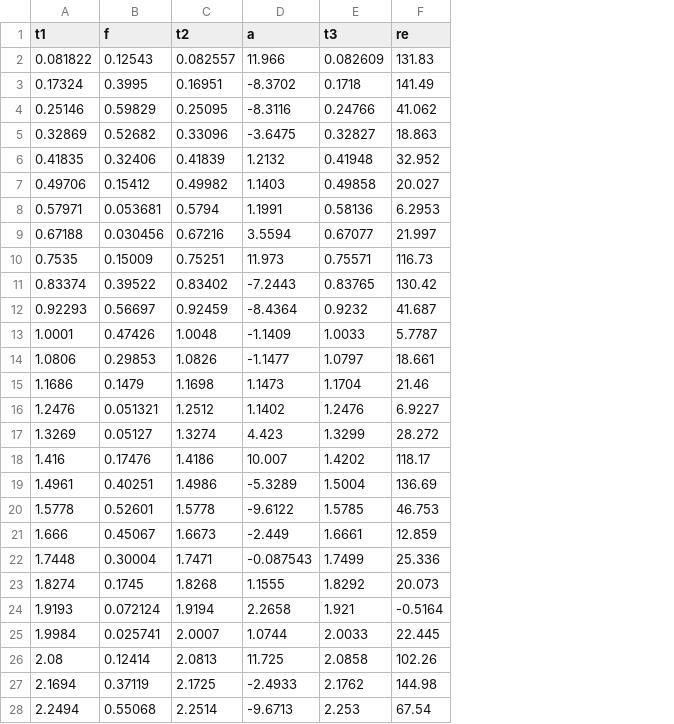
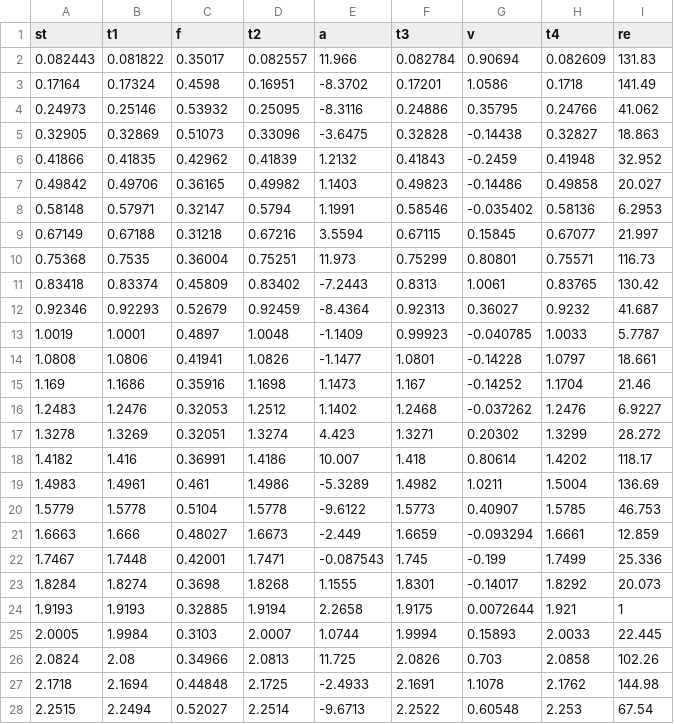
Before and after one commit to beeleeballin/medusan_thrust, a CSV file: csv/a_aurita_data.csv, drawn as a sheet; only a part is shown; addresses are those after the commit; the diff covers the shown part only; the diff names each change by its address in the sheet, - before the commit and + after, or states it on an @@ line.

```diff
--- a/csv/a_aurita_data.csv
+++ b/csv/a_aurita_data.csv
+column A (st), rows 2-28: 0.082443 | 0.17164 | 0.24973 | 0.32905 | 0.41866 | 0.49842 | 0.58148 | 0.67149 | 0.75368 | 0.83418 | 0.92346 | 1.0019 | 1.0808 | 1.169 | 1.2483 | 1.3278 | 1.4182 | 1.4983 | 1.5779 | 1.6663 | 1.7467 | 1.8284 | 1.9193 | 2.0005 | 2.0824 | 2.1718 | 2.2515
+column F (t3), rows 2-28: 0.082784 | 0.17201 | 0.24886 | 0.32828 | 0.41843 | 0.49823 | 0.58546 | 0.67115 | 0.75299 | 0.8313 | 0.92313 | 0.99923 | 1.0801 | 1.167 | 1.2468 | 1.3271 | 1.418 | 1.4982 | 1.5773 | 1.6659 | 1.745 | 1.8301 | 1.9175 | 1.9994 | 2.0826 | 2.1691 | 2.2522
+column G (v), rows 2-28: 0.90694 | 1.0586 | 0.35795 | -0.14438 | -0.2459 | -0.14486 | -0.035402 | 0.15845 | 0.80801 | 1.0061 | 0.36027 | -0.040785 | -0.14228 | -0.14252 | -0.037262 | 0.20302 | 0.80614 | 1.0211 | 0.40907 | -0.093294 | -0.199 | -0.14017 | 0.0072644 | 0.15893 | 0.703 | 1.1078 | 0.60548
-H1: t3
+H1: t4
-C2 (f): 0.12543
+C2 (f): 0.35017
-C3 (f): 0.3995
+C3 (f): 0.4598
-C4 (f): 0.59829
+C4 (f): 0.53932
-C5 (f): 0.52682
+C5 (f): 0.51073
-C6 (f): 0.32406
+C6 (f): 0.42962
-C7 (f): 0.15412
+C7 (f): 0.36165
-C8 (f): 0.053681
+C8 (f): 0.32147
-C9 (f): 0.030456
+C9 (f): 0.31218
-C10 (f): 0.15009
+C10 (f): 0.36004
-C11 (f): 0.39522
+C11 (f): 0.45809
-C12 (f): 0.56697
+C12 (f): 0.52679
-C13 (f): 0.47426
+C13 (f): 0.4897
-C14 (f): 0.29853
+C14 (f): 0.41941
-C15 (f): 0.1479
+C15 (f): 0.35916
-C16 (f): 0.051321
+C16 (f): 0.32053
-C17 (f): 0.05127
+C17 (f): 0.32051
-C18 (f): 0.17476
+C18 (f): 0.36991
-C19 (f): 0.40251
+C19 (f): 0.461
-C20 (f): 0.52601
+C20 (f): 0.5104
-C21 (f): 0.45067
+C21 (f): 0.48027
-C22 (f): 0.30004
+C22 (f): 0.42001
-C23 (f): 0.1745
+C23 (f): 0.3698
-C24 (f): 0.072124
+C24 (f): 0.32885
-I24 (re): -0.5164
+I24 (re): 1
-C25 (f): 0.025741
+C25 (f): 0.3103
-C26 (f): 0.12414
+C26 (f): 0.34966
-C27 (f): 0.37119
+C27 (f): 0.44848
-C28 (f): 0.55068
+C28 (f): 0.52027
```
Also changed, not shown: 14 edited cells elsewhere in this file, csv/c_capillata_data.csv, csv/l_tetraphylla_2_data.csv, 6 other files.
